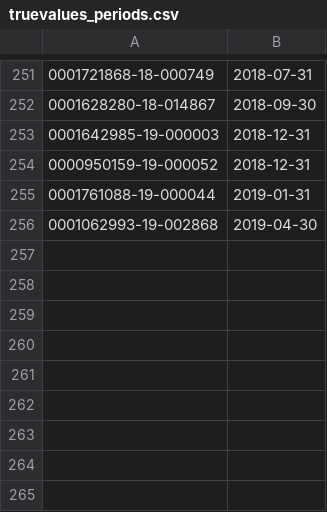
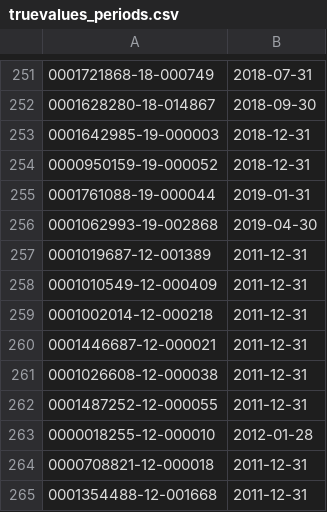
Before and after one commit to czneal/SEC, a CSV file: xbrlxml/truevalues_periods.csv, drawn as a sheet; only a part is shown, gaps mark what is left out; the diff names each change by its address in the sheet, - before the commit and + after, or states it on an @@ line.

```diff
--- a/xbrlxml/truevalues_periods.csv
+++ b/xbrlxml/truevalues_periods.csv
+row 257: 0001019687-12-001389 | 2011-12-31
+row 258: 0001010549-12-000409 | 2011-12-31
+row 259: 0001002014-12-000218 | 2011-12-31
+row 260: 0001446687-12-000021 | 2011-12-31
+row 261: 0001026608-12-000038 | 2011-12-31
+row 262: 0001487252-12-000055 | 2011-12-31
+row 263: 0000018255-12-000010 | 2012-01-28
+row 264: 0000708821-12-000018 | 2011-12-31
+row 265: 0001354488-12-001668 | 2011-12-31
```
Also changed, not shown: xbrlxml/truevalues_chapters.csv, 7 other files.
